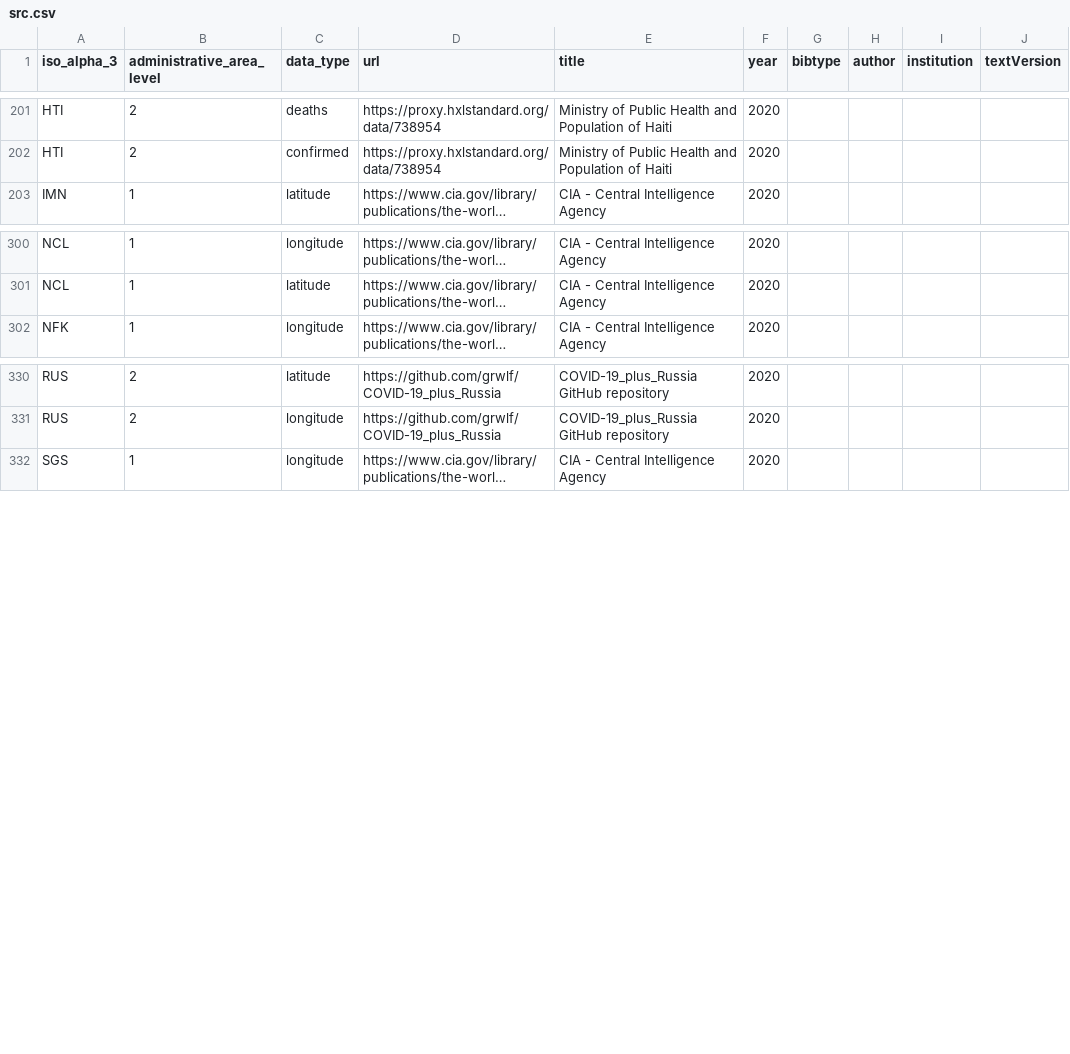
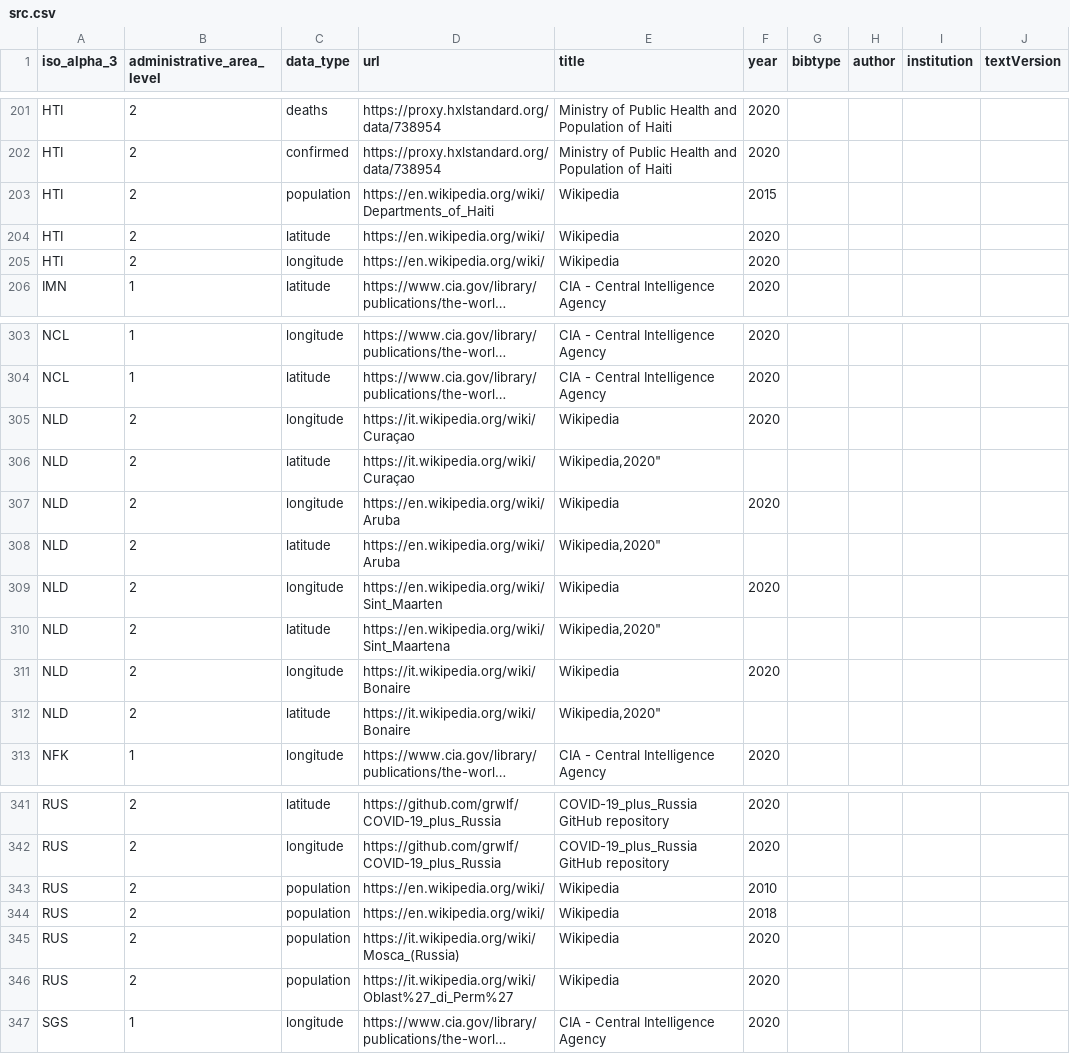
Before and after one commit to covid19datahub/COVID19, a CSV file: inst/extdata/src.csv, drawn as a sheet; only a part is shown, gaps mark what is left out; long unchanged cells end in …; the diff names each change by its address in the sheet, - before the commit and + after, or states it on an @@ line.

```diff
--- a/inst/extdata/src.csv
+++ b/inst/extdata/src.csv
+row 203: HTI | 2 | population | https://en.wikipedia.org/wiki/Departments_of_Haiti | Wikipedia | 2015
+row 204: HTI | 2 | latitude | https://en.wikipedia.org/wiki/ | Wikipedia | 2020
+row 205: HTI | 2 | longitude | https://en.wikipedia.org/wiki/ | Wikipedia | 2020
+row 305: NLD | 2 | longitude | https://it.wikipedia.org/wiki/Curaçao | Wikipedia | 2020
+row 306: NLD | 2 | latitude | https://it.wikipedia.org/wiki/Curaçao | Wikipedia,2020"
+row 307: NLD | 2 | longitude | https://en.wikipedia.org/wiki/Aruba | Wikipedia | 2020
+row 308: NLD | 2 | latitude | https://en.wikipedia.org/wiki/Aruba | Wikipedia,2020"
+row 309: NLD | 2 | longitude | https://en.wikipedia.org/wiki/Sint_Maarten | Wikipedia | 2020
+row 310: NLD | 2 | latitude | https://en.wikipedia.org/wiki/Sint_Maartena | Wikipedia,2020"
+row 311: NLD | 2 | longitude | https://it.wikipedia.org/wiki/Bonaire | Wikipedia | 2020
+row 312: NLD | 2 | latitude | https://it.wikipedia.org/wiki/Bonaire | Wikipedia,2020"
+row 343: RUS | 2 | population | https://en.wikipedia.org/wiki/ | Wikipedia | 2010
+row 344: RUS | 2 | population | https://en.wikipedia.org/wiki/ | Wikipedia | 2018
+row 345: RUS | 2 | population | https://it.wikipedia.org/wiki/Mosca_(Russia) | Wikipedia | 2020
+row 346: RUS | 2 | population | https://it.wikipedia.org/wiki/Oblast%27_di_Perm%27 | Wikipedia | 2020
```
Also changed, not shown: inst/extdata/db/HTI.csv, inst/extdata/db/NLD.csv, 1 other file.
